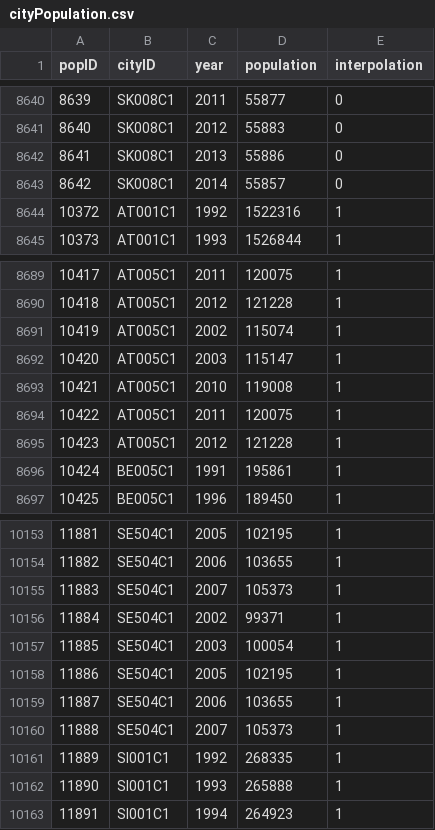
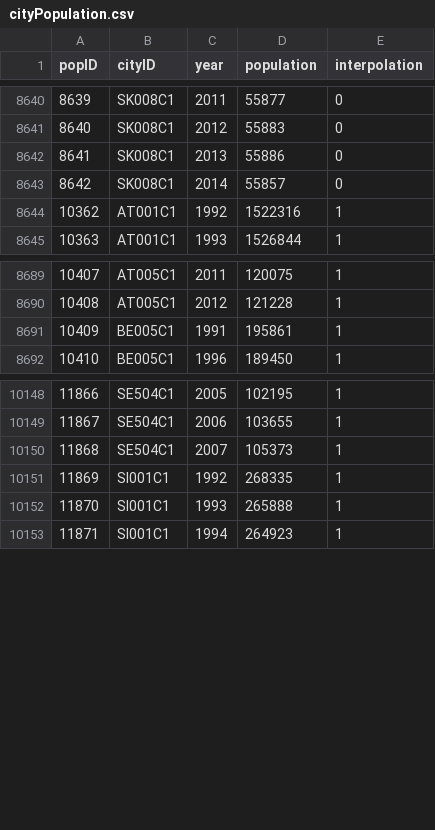
Before and after one commit to hphoellwirth/bgse_cp16_group7, a CSV file: analysis/data/cityPopulation.csv, drawn as a sheet; only a part is shown, gaps mark what is left out; the diff names each change by its address in the sheet, - before the commit and + after, or states it on an @@ line.

Commit message:
update in Interpolation/updated data exported from SQl

```diff
--- a/analysis/data/cityPopulation.csv
+++ b/analysis/data/cityPopulation.csv
@@ column A (popID) renumbered from row 8644 down @@
-row 8691: 10419 | AT005C1 | 2002 | 115074 | 1
-row 8692: 10420 | AT005C1 | 2003 | 115147 | 1
-row 8693: 10421 | AT005C1 | 2010 | 119008 | 1
-row 8694: 10422 | AT005C1 | 2011 | 120075 | 1
-row 8695: 10423 | AT005C1 | 2012 | 121228 | 1
-row 10156: 11884 | SE504C1 | 2002 | 99371 | 1
-row 10157: 11885 | SE504C1 | 2003 | 100054 | 1
-row 10158: 11886 | SE504C1 | 2005 | 102195 | 1
-row 10159: 11887 | SE504C1 | 2006 | 103655 | 1
-row 10160: 11888 | SE504C1 | 2007 | 105373 | 1
```
Also changed, not shown: analysis/data/countryPopulation.csv, 3 other files.
